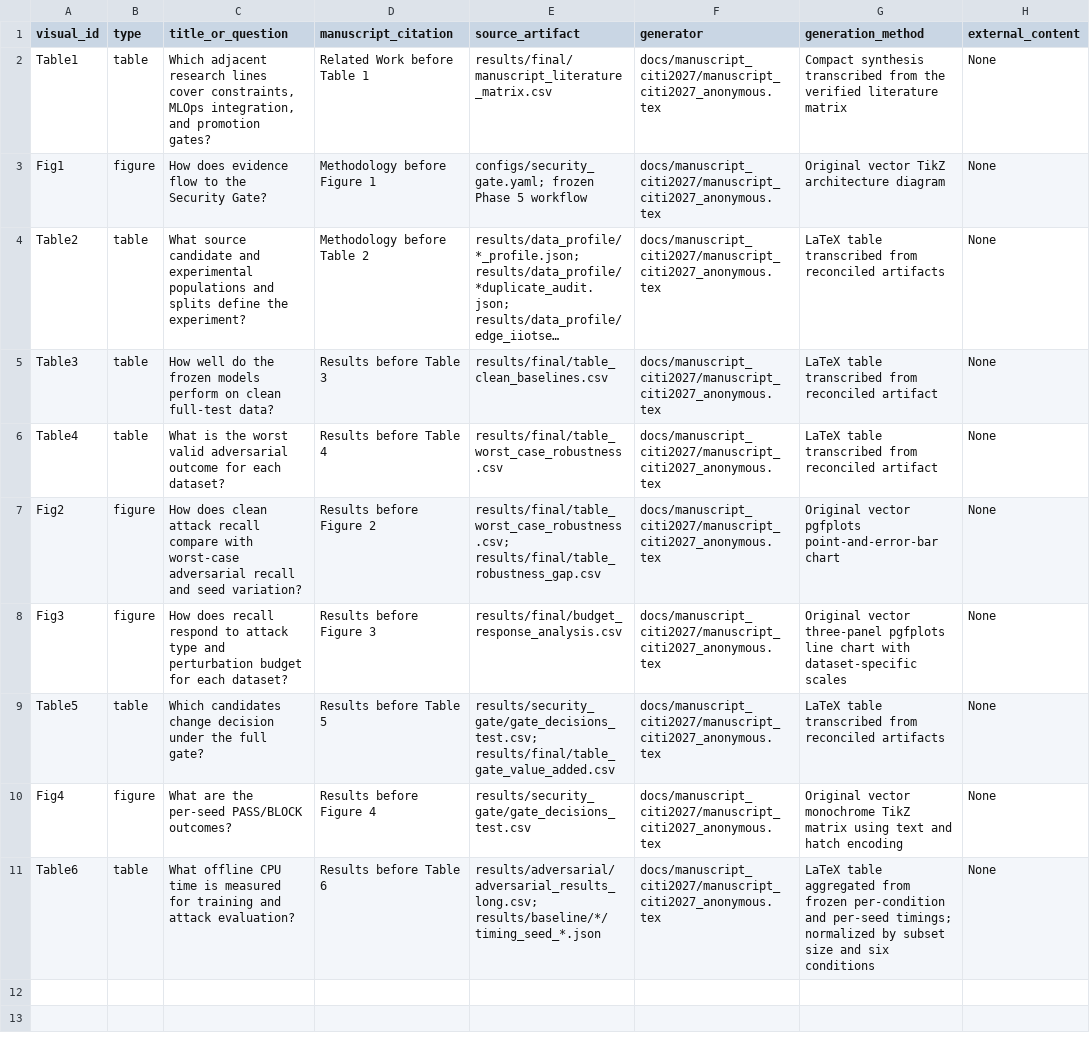
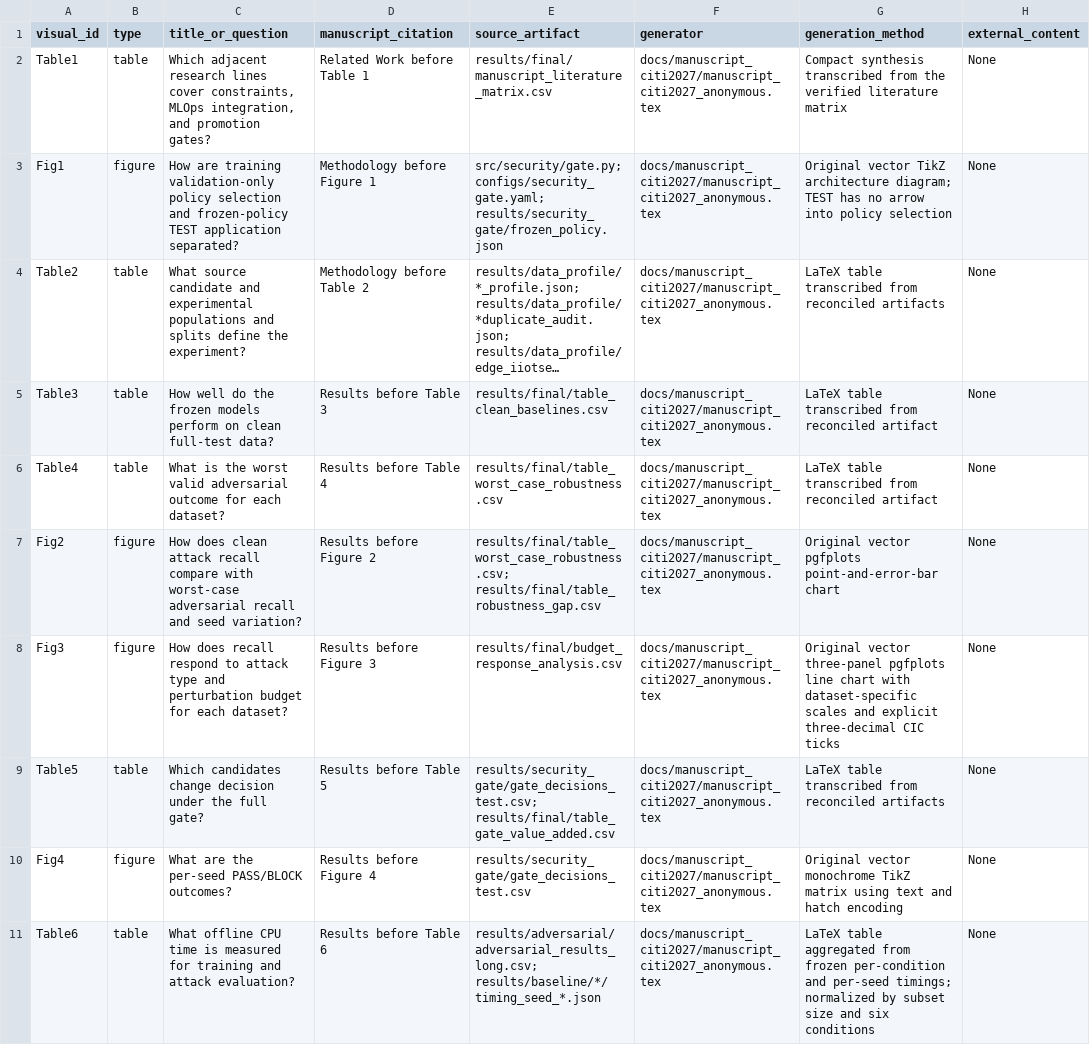
Before and after one commit to geo-bricex/secmlops-adversarial-gate, a CSV file: results/final/manuscript_visual_audit.csv, drawn as a sheet; only a part is shown; long unchanged cells end in …; the diff names each change by its address in the sheet, - before the commit and + after, or states it on an @@ line.

```diff
--- a/results/final/manuscript_visual_audit.csv
+++ b/results/final/manuscript_visual_audit.csv
-C3 (title_or_question): How does evidence flow to the Security Gate?
+C3 (title_or_question): How are training validation-only policy selection and frozen-policy TEST application separated?
-E3 (source_artifact): configs/security_gate.yaml; frozen Phase 5 workflow
+E3 (source_artifact): src/security/gate.py; configs/security_gate.yaml; results/security_gate/frozen_policy.json
-G3 (generation_method): …TikZ architecture diagram
+G3 (generation_method): …TikZ architecture diagram; TEST has no arrow into policy selection
-G8 (generation_method): …dataset-specific scales
+G8 (generation_method): …dataset-specific scales and explicit three-decimal CIC ticks
```
Also changed, not shown: results/final/manuscript_claims_traceability.csv, 8 other files.
